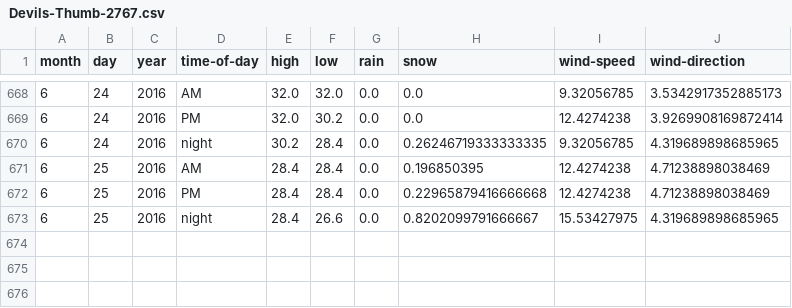
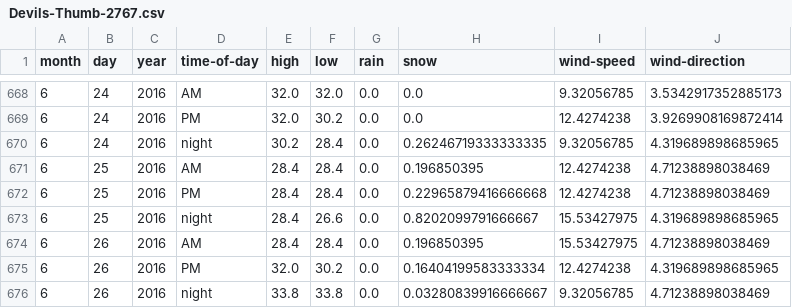
Before and after one commit to psathyrella/weatherhistory, a CSV file: mtwx/Devils-Thumb-2767.csv, drawn as a sheet; only a part is shown, gaps mark what is left out; the diff names each change by its address in the sheet, - before the commit and + after, or states it on an @@ line.

```diff
--- a/mtwx/Devils-Thumb-2767.csv
+++ b/mtwx/Devils-Thumb-2767.csv
+row 674: 6 | 26 | 2016 | AM | 28.4 | 28.4 | 0.0 | 0.196850395 | 15.53427975 | 4.71238898038469
+row 675: 6 | 26 | 2016 | PM | 32.0 | 30.2 | 0.0 | 0.16404199583333334 | 12.4274238 | 4.319689898685965
+row 676: 6 | 26 | 2016 | night | 33.8 | 33.8 | 0.0 | 0.03280839916666667 | 9.32056785 | 4.71238898038469
```
Also changed, not shown: mtwx/Big-Four-Mountain-1878.csv, mtwx/Half-Dome-1000.csv, 36 other files.
